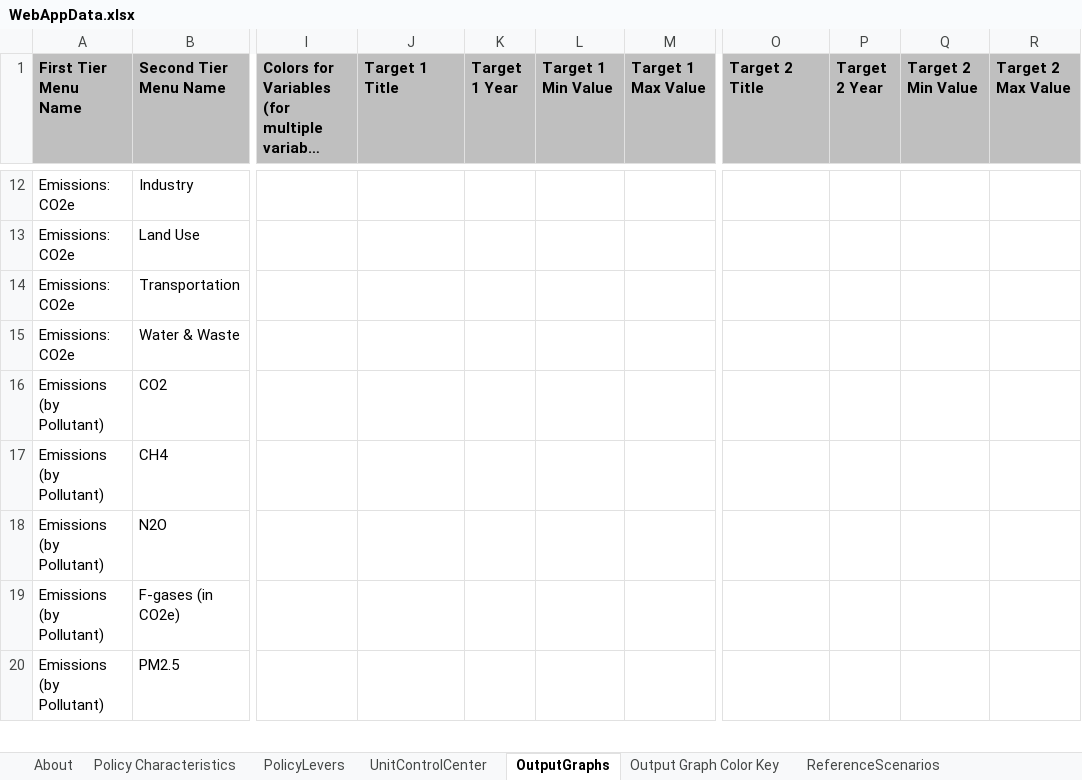
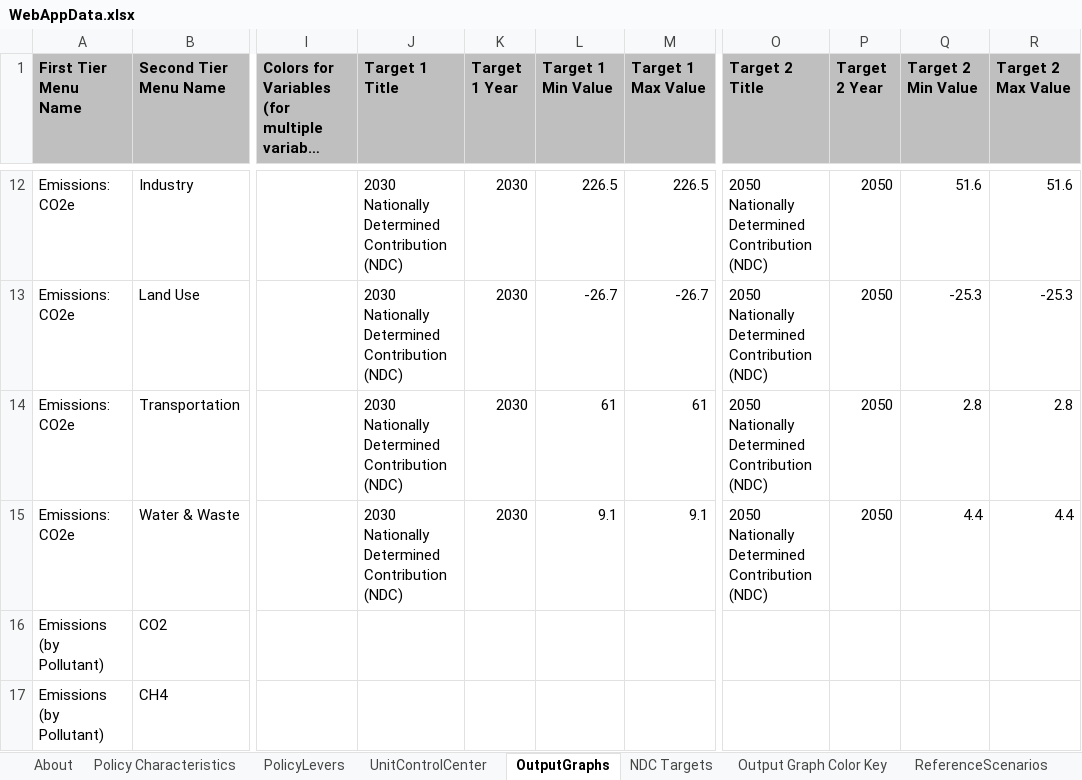
Before and after one commit to Energy-Innovation/eps-southkorea, an Excel workbook: WebAppData.xlsx, sheet OutputGraphs, drawn as a sheet; only a part is shown, gaps mark what is left out; the shorter side is filled out with more unchanged rows; long unchanged cells end in …; values as stored, in another font and other column widths than the file's, no borders; conditional formats not drawn; the diff covers the shown part only; the diff names each change by its address in the sheet, - before the commit and + after, or states it on an @@ line.

Commit message:
add ndc targets

```diff
--- a/WebAppData.xlsx (sheet OutputGraphs)
+++ b/WebAppData.xlsx (sheet OutputGraphs)
+sheet tab: NDC Targets
-J12:J15 (Target 1 Title): (empty)
+J12:J15 (Target 1 Title): 2030 Nationally Determined Contribution (NDC)
-K12:K15 (Target 1 Year): (empty)
+K12:K15 (Target 1 Year): 2030
-L12 (Target 1 Min Value): (empty)
+L12 (Target 1 Min Value): 226.5
-M12 (Target 1 Max Value): (empty)
+M12 (Target 1 Max Value): 226.5
-O12:O15 (Target 2 Title): (empty)
+O12:O15 (Target 2 Title): 2050 Nationally Determined Contribution (NDC)
-P12:P15 (Target 2 Year): (empty)
+P12:P15 (Target 2 Year): 2050
-Q12 (Target 2 Min Value): (empty)
+Q12 (Target 2 Min Value): 51.6
-R12 (Target 2 Max Value): (empty)
+R12 (Target 2 Max Value): 51.6
-L13 (Target 1 Min Value): (empty)
+L13 (Target 1 Min Value): -26.7
-M13 (Target 1 Max Value): (empty)
+M13 (Target 1 Max Value): -26.7
-Q13 (Target 2 Min Value): (empty)
+Q13 (Target 2 Min Value): -25.3
-R13 (Target 2 Max Value): (empty)
+R13 (Target 2 Max Value): -25.3
-L14 (Target 1 Min Value): (empty)
+L14 (Target 1 Min Value): 61
-M14 (Target 1 Max Value): (empty)
+M14 (Target 1 Max Value): 61
-Q14 (Target 2 Min Value): (empty)
+Q14 (Target 2 Min Value): 2.8
-R14 (Target 2 Max Value): (empty)
+R14 (Target 2 Max Value): 2.8
-L15 (Target 1 Min Value): (empty)
+L15 (Target 1 Min Value): 9.1
-M15 (Target 1 Max Value): (empty)
+M15 (Target 1 Max Value): 9.1
-Q15 (Target 2 Min Value): (empty)
+Q15 (Target 2 Min Value): 4.4
-R15 (Target 2 Max Value): (empty)
+R15 (Target 2 Max Value): 4.4
```
Also changed, not shown: 48 edited cells elsewhere in this sheet.
